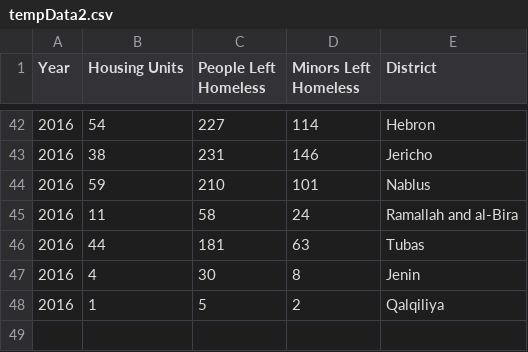
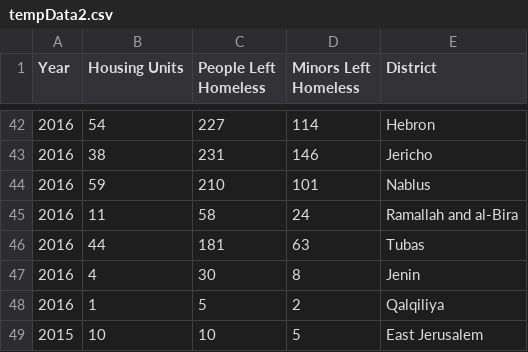
Before and after one commit to Nazifhanif1/data, a CSV file: tempData2.csv, drawn as a sheet; only a part is shown, gaps mark what is left out.

Commit message:
Add files via upload

```diff
--- a/tempData2.csv
+++ b/tempData2.csv
@@ -48 +48,2 @@ Year,Housing Units,People Left Homeless,Minors Left Homeless,District
 2016,1,5,2,Qalqiliya
+2015,10,10,5,East Jerusalem
```
